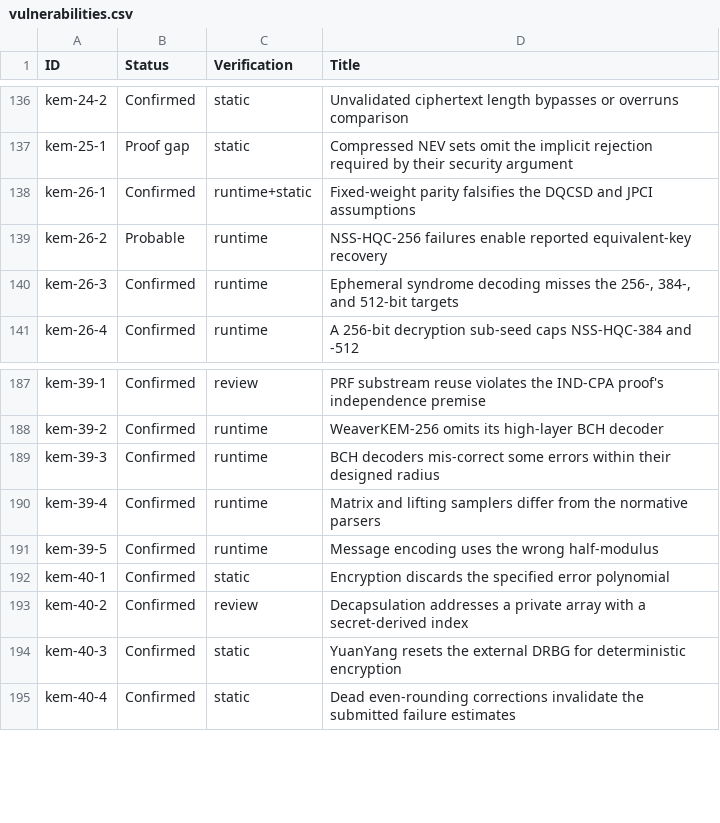
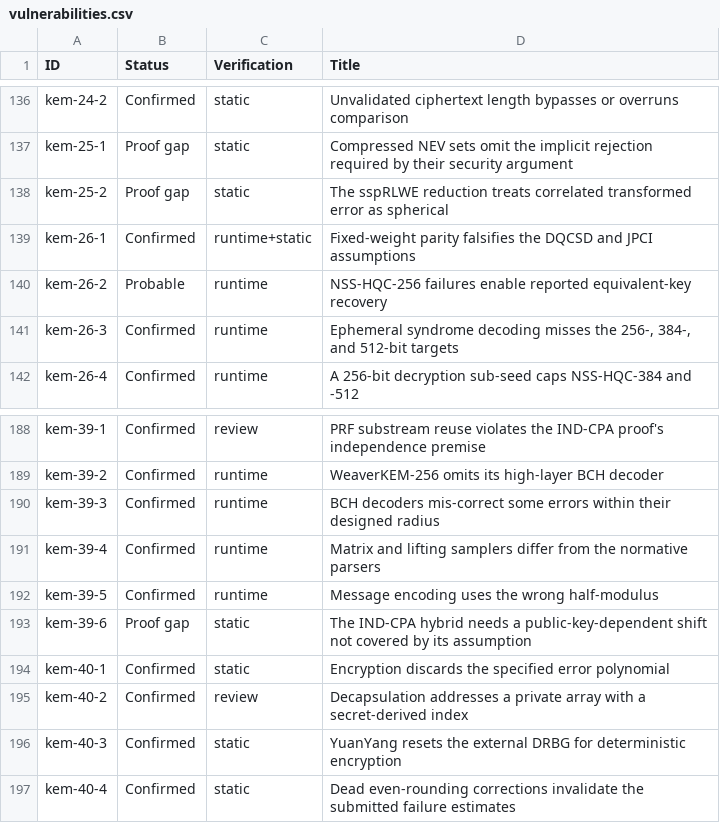
Before and after one commit to ngcc-dev/ngcc-harness, a CSV file: security/vulnerabilities.csv, drawn as a sheet; only a part is shown, gaps mark what is left out; the diff names each change by its address in the sheet, - before the commit and + after, or states it on an @@ line.

```diff
--- a/security/vulnerabilities.csv
+++ b/security/vulnerabilities.csv
+row 138: kem-25-2 | Proof gap | static | The sspRLWE reduction treats correlated transformed error as spherical
+row 193: kem-39-6 | Proof gap | static | The IND-CPA hybrid needs a public-key-dependent shift not covered by its assumption
```
Also changed, not shown: 4 other files.
